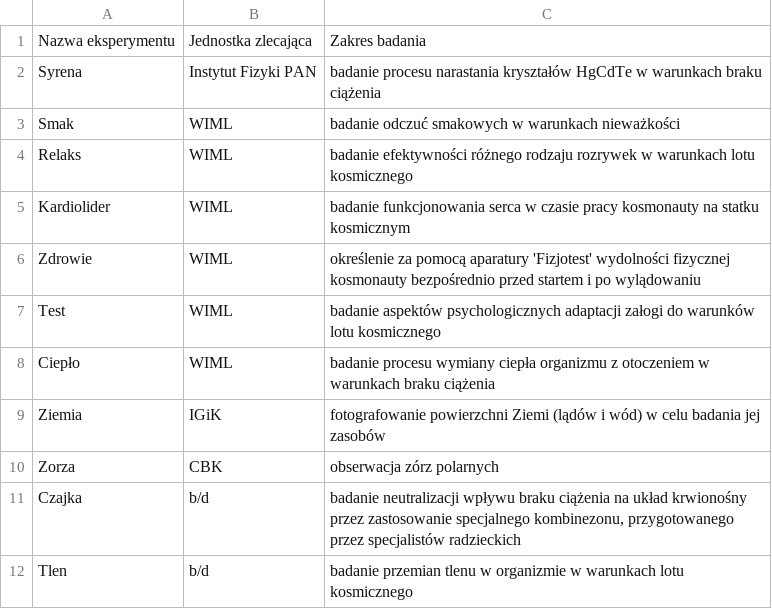
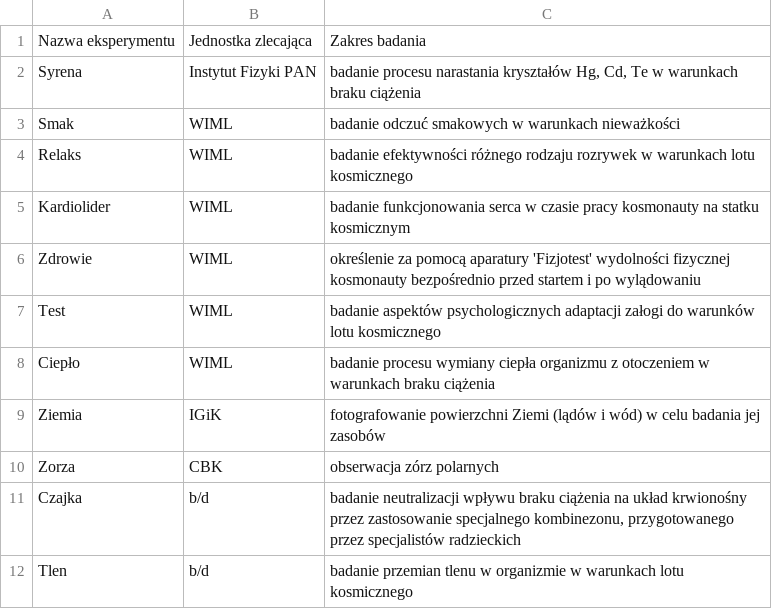
Before and after one commit to AstroMatt/astronaut-training-pl, a CSV file: data/soyuz-30-experiments.csv, drawn as a sheet.

```diff
--- a/data/soyuz-30-experiments.csv
+++ b/data/soyuz-30-experiments.csv
@@ -1,3 +1,3 @@
 "Nazwa eksperymentu", "Jednostka zlecająca", "Zakres badania"
-"Syrena", "Instytut Fizyki PAN", "badanie procesu narastania kryształów HgCdTe w warunkach braku ciążenia"
+"Syrena", "Instytut Fizyki PAN", "badanie procesu narastania kryształów Hg, Cd, Te w warunkach braku ciążenia"
 "Smak", "WIML", "badanie odczuć smakowych w warunkach nieważkości"
```
Also changed, not shown: data/soyuz-30-timeline.csv, 1 other file.
